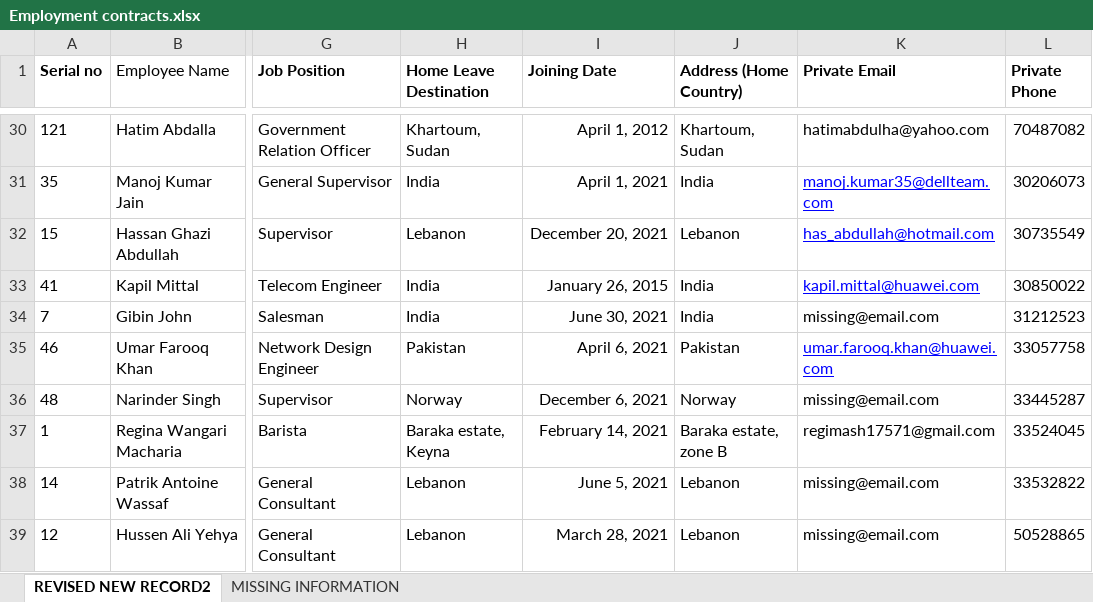
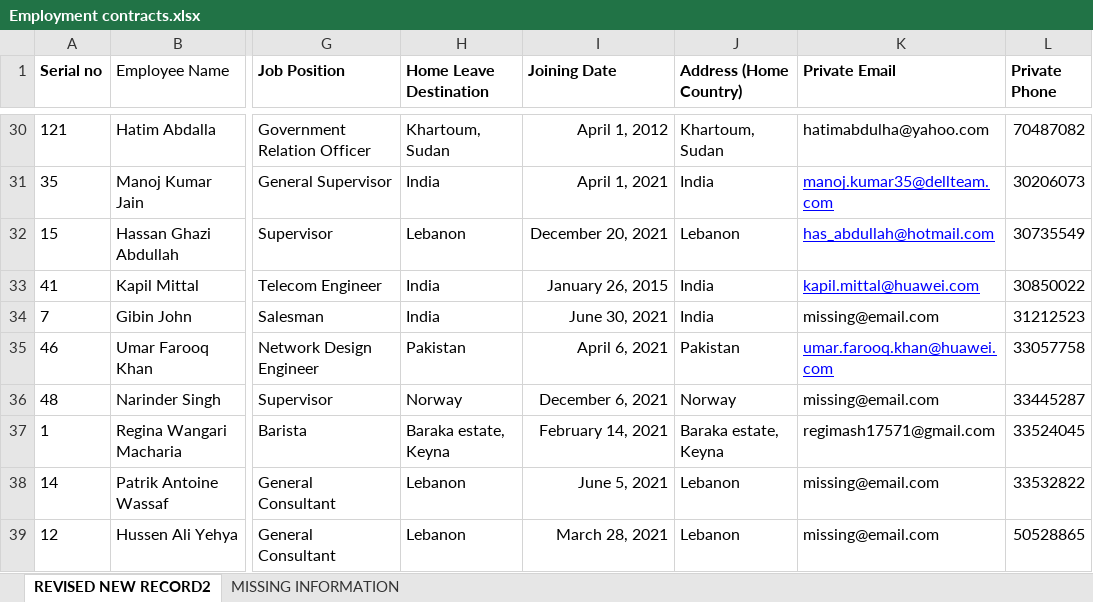
Before and after one commit to shahid-qshield/qshield, an Excel workbook: ebs_qshield_employee/data/Employment contracts.xlsx, sheet REVISED NEW RECORD2, drawn as a sheet; only a part is shown, gaps mark what is left out; values as stored, in another font and other column widths than the file's, no borders; the diff names each change by its address in the sheet, - before the commit and + after, or states it on an @@ line.

Commit message:
update emmployee info method in employee and add employee address field in employee

```diff
--- a/ebs_qshield_employee/data/Employment contracts.xlsx (sheet REVISED NEW RECORD2)
+++ b/ebs_qshield_employee/data/Employment contracts.xlsx (sheet REVISED NEW RECORD2)
-J37 (Address (Home Country)): Baraka estate, zone B
+J37 (Address (Home Country)): Baraka estate, Keyna
```
Also changed, not shown: 5 other files.
